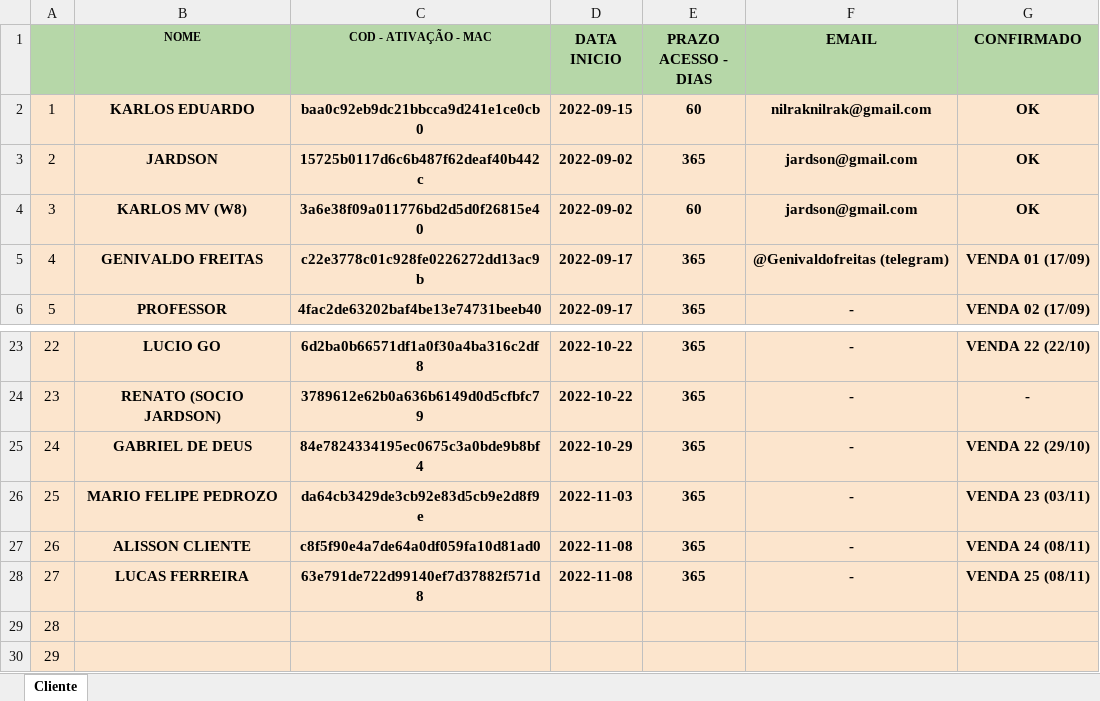
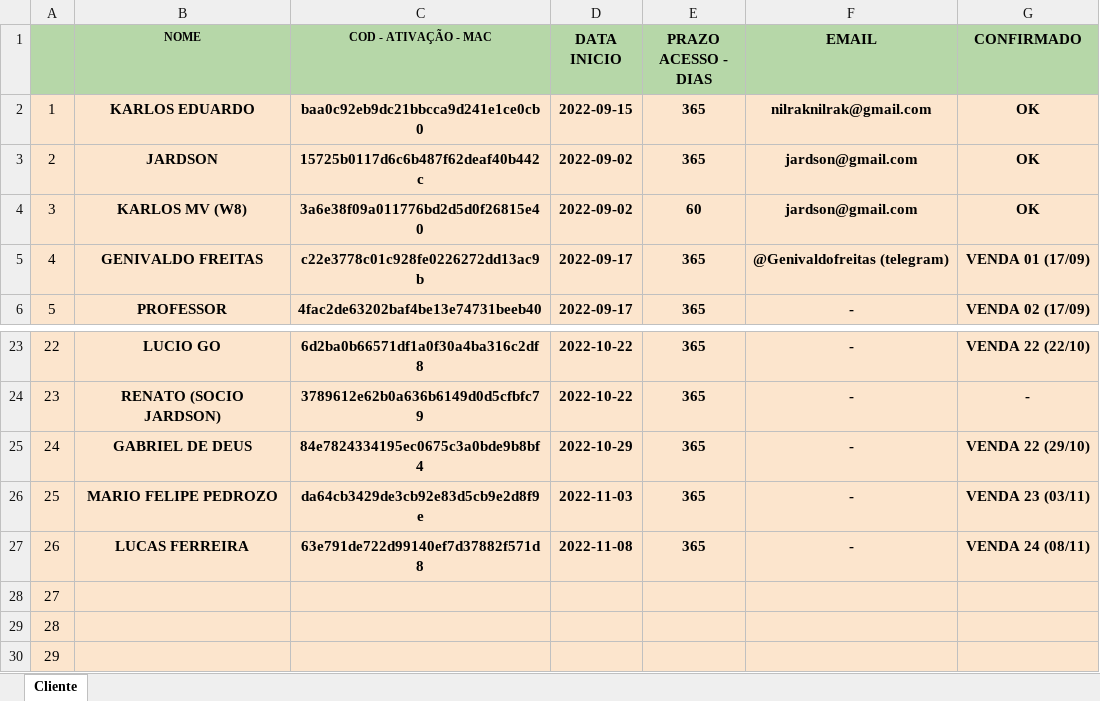
Before and after one commit to kdukdukdu/public, an Excel workbook: lista_cliente_bot_royale.xlsx, sheet Cliente, drawn as a sheet; only a part is shown, gaps mark what is left out; values as stored, in another font and other column widths than the file's, no borders; charts and pictures and conditional formats not drawn; the diff names each change by its address in the sheet, - before the commit and + after, or states it on an @@ line.

Commit message:
Add files via upload

```diff
--- a/lista_cliente_bot_royale.xlsx (sheet Cliente)
+++ b/lista_cliente_bot_royale.xlsx (sheet Cliente)
-E2 (PRAZO ACESSO - DIAS): 60
+E2 (PRAZO ACESSO - DIAS): 365
-B27 (NOME): ALISSON CLIENTE
+B27 (NOME): LUCAS FERREIRA
-C27 (COD - ATIVAÇÃO - MAC): c8f5f90e4a7de64a0df059fa10d81ad0
+C27 (COD - ATIVAÇÃO - MAC): 63e791de722d99140ef7d37882f571d8
-B28 (NOME): LUCAS FERREIRA
+B28 (NOME): (empty)
-C28 (COD - ATIVAÇÃO - MAC): 63e791de722d99140ef7d37882f571d8
+C28 (COD - ATIVAÇÃO - MAC): (empty)
-D28 (DATA INICIO): 2022-11-08
+D28 (DATA INICIO): (empty)
-E28 (PRAZO ACESSO - DIAS): 365
+E28 (PRAZO ACESSO - DIAS): (empty)
-F28 (EMAIL): -
+F28 (EMAIL): (empty)
-G28 (CONFIRMADO): VENDA 25 (08/11)
+G28 (CONFIRMADO): (empty)
```
